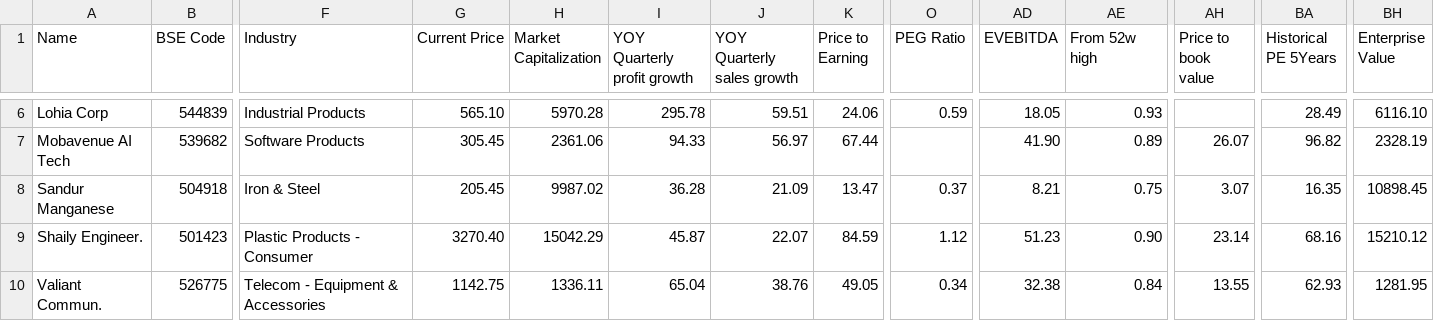
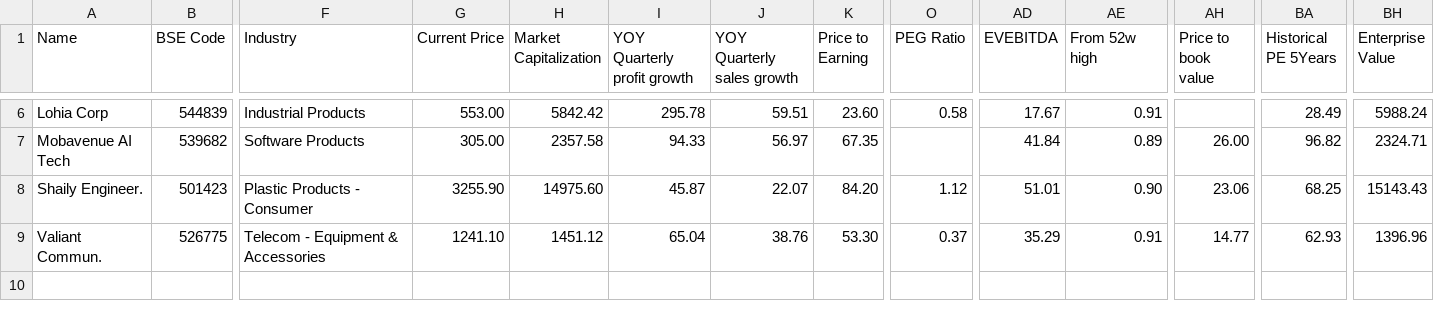
Before and after one commit to radhevrishi/market-cockpit, a CSV file: frontend/public/data/screener/rajeev-thakkar-ppfas-screener.csv, drawn as a sheet; only a part is shown, gaps mark what is left out; removed rows and columns are numbered as before the commit, all else as after; rows hold the shown columns only; the diff covers the shown part only; the diff names each change by its address in the sheet, - before the commit and + after, or states it on an @@ line.

```diff
--- a/frontend/public/data/screener/rajeev-thakkar-ppfas-screener.csv
+++ b/frontend/public/data/screener/rajeev-thakkar-ppfas-screener.csv
-G6 (Current Price): 565.10
+G6 (Current Price): 553.00
-H6 (Market Capitalization): 5970.28
+H6 (Market Capitalization): 5842.42
-K6 (Price to Earning): 24.06
+K6 (Price to Earning): 23.60
-O6 (PEG Ratio): 0.59
+O6 (PEG Ratio): 0.58
-AD6 (EVEBITDA): 18.05
+AD6 (EVEBITDA): 17.67
-AE6 (From 52w high): 0.93
+AE6 (From 52w high): 0.91
-BH6 (Enterprise Value): 6116.10
+BH6 (Enterprise Value): 5988.24
-G7 (Current Price): 305.45
+G7 (Current Price): 305.00
-H7 (Market Capitalization): 2361.06
+H7 (Market Capitalization): 2357.58
-K7 (Price to Earning): 67.44
+K7 (Price to Earning): 67.35
-AD7 (EVEBITDA): 41.90
+AD7 (EVEBITDA): 41.84
-AH7 (Price to book value): 26.07
+AH7 (Price to book value): 26.00
-BH7 (Enterprise Value): 2328.19
+BH7 (Enterprise Value): 2324.71
-row 8: Sandur Manganese | 504918 | Iron & Steel | 205.45 | 9987.02 | 36.28 | 21.09 | 13.47 | 0.37 | 8.21 | 0.75 | 3.07 | 16.35 | 10898.45
-G8 (Current Price): 3270.40
+G8 (Current Price): 3255.90
-H8 (Market Capitalization): 15042.29
+H8 (Market Capitalization): 14975.60
-K8 (Price to Earning): 84.59
+K8 (Price to Earning): 84.20
-AD8 (EVEBITDA): 51.23
+AD8 (EVEBITDA): 51.01
-AH8 (Price to book value): 23.14
+AH8 (Price to book value): 23.06
-BA8 (Historical PE 5Years): 68.16
+BA8 (Historical PE 5Years): 68.25
-BH8 (Enterprise Value): 15210.12
+BH8 (Enterprise Value): 15143.43
-G9 (Current Price): 1142.75
+G9 (Current Price): 1241.10
-H9 (Market Capitalization): 1336.11
+H9 (Market Capitalization): 1451.12
-K9 (Price to Earning): 49.05
+K9 (Price to Earning): 53.30
-O9 (PEG Ratio): 0.34
+O9 (PEG Ratio): 0.37
-AD9 (EVEBITDA): 32.38
+AD9 (EVEBITDA): 35.29
-AE9 (From 52w high): 0.84
+AE9 (From 52w high): 0.91
-AH9 (Price to book value): 13.55
+AH9 (Price to book value): 14.77
-BH9 (Enterprise Value): 1281.95
+BH9 (Enterprise Value): 1396.96
```
Also changed, not shown: 31 edited cells elsewhere in this file, frontend/public/data/screener/capex.csv, frontend/public/data/screener/great-results-and-pullback.csv, 28 other files.
